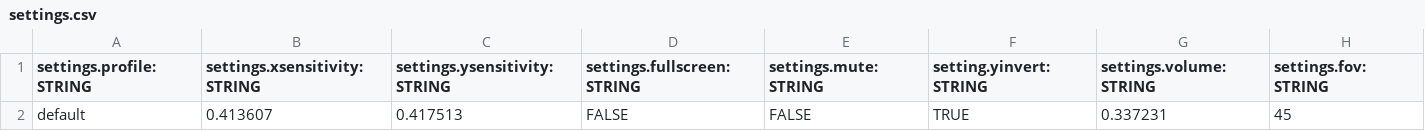
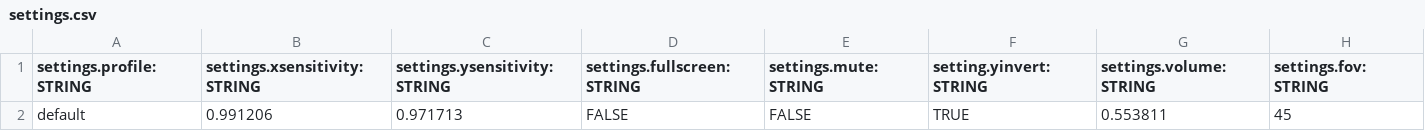
Before and after one commit to BradfordMedeiros/afterworld, a CSV file: data/settings.csv, drawn as a sheet.

```diff
--- a/data/settings.csv
+++ b/data/settings.csv
@@ -1,2 +1,2 @@
 settings.profile:STRING,settings.xsensitivity:STRING,settings.ysensitivity:STRING,settings.fullscreen:STRING,settings.mute:STRING,setting.yinvert:STRING,settings.volume:STRING,settings.fov:STRING
-default,0.413607,0.417513,FALSE,FALSE,TRUE,0.337231,45
+default,0.991206,0.971713,FALSE,FALSE,TRUE,0.553811,45
```
Also changed, not shown: data/guns.csv, data/history.csv, 2 other files.
